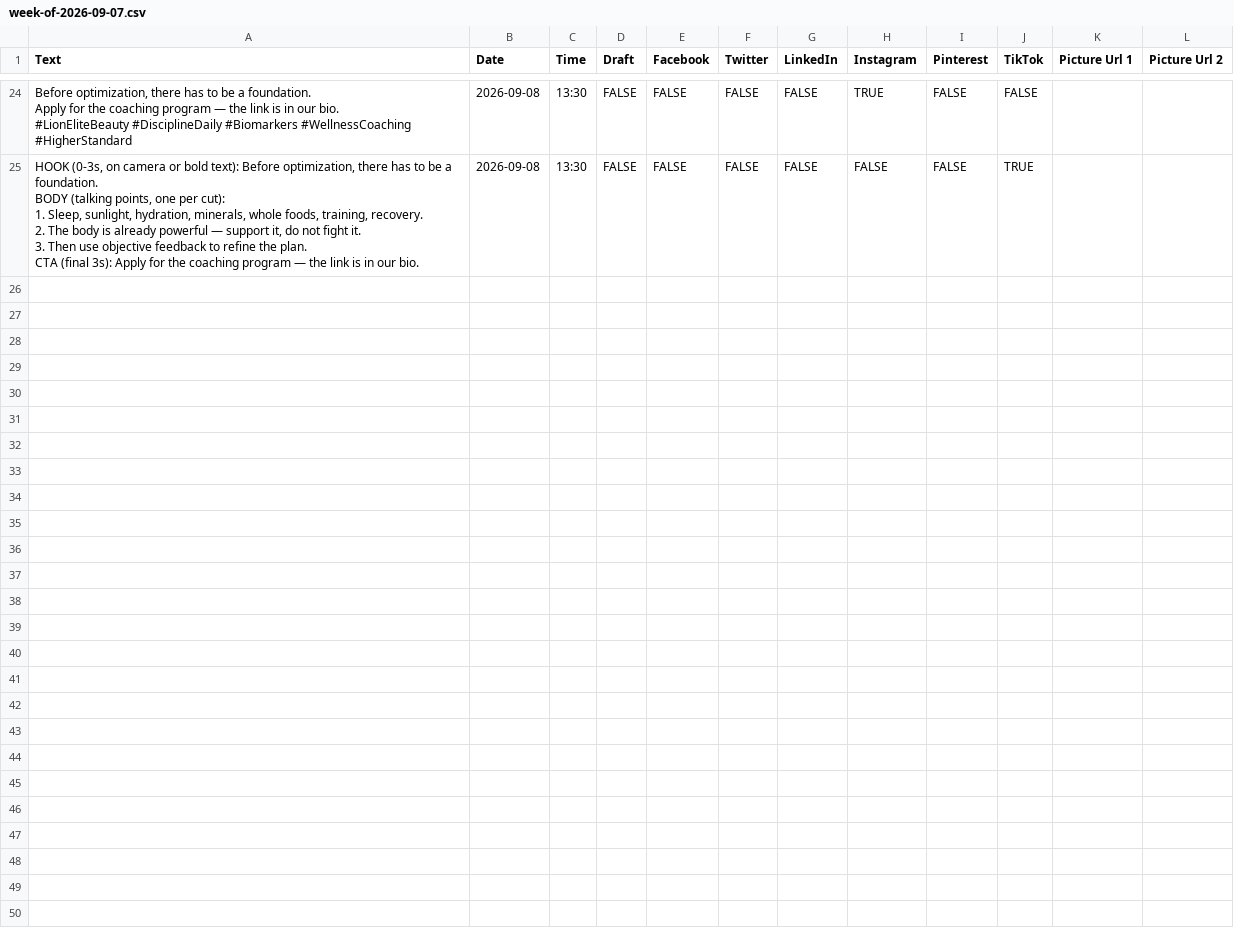
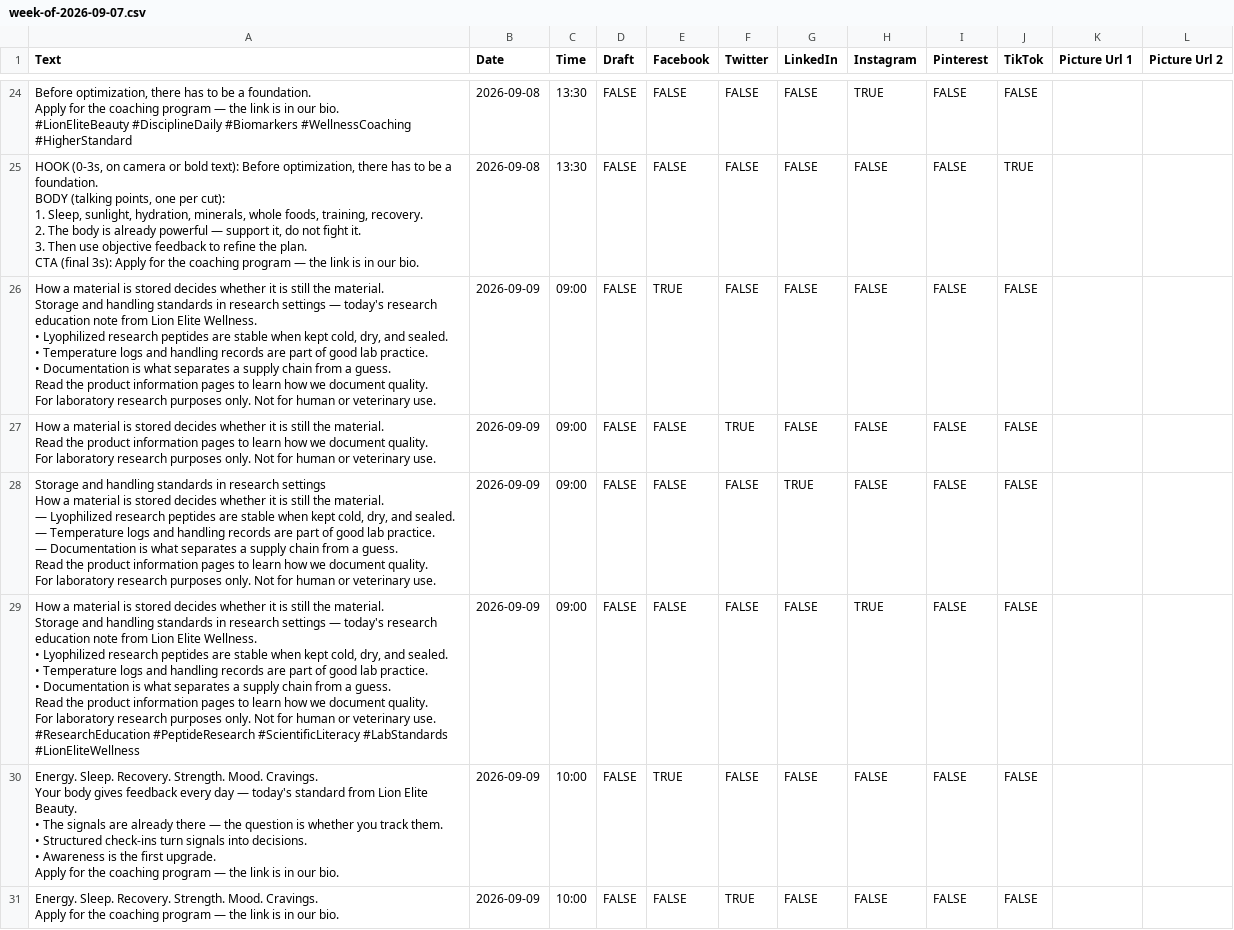
Before and after one commit to lionelite/lion-elite-os, a CSV file: content/metricool-import/week-of-2026-09-07.csv, drawn as a sheet; only a part is shown, gaps mark what is left out; ↵ is a line break in a cell; the diff covers the shown part only; the diff names each change by its address in the sheet, - before the commit and + after, or states it on an @@ line.

```diff
--- a/content/metricool-import/week-of-2026-09-07.csv
+++ b/content/metricool-import/week-of-2026-09-07.csv
+row 26: How a material is stored decides whether it is still the material. ↵ Storage and handling standards in research settings — today's research education note from Lion Elite Wellness. ↵ • Lyophilized research peptides are stable when kept cold, dry, and sealed. ↵ • Temperature logs and handling records are part of good lab practice. ↵ • Documentation is what separates a supply chain from a guess. ↵ Read the product information pages to learn how we document quality. ↵ For laboratory research purposes only. Not for human or veterinary use. | 2026-09-09 | 09:00 | FALSE | TRUE | FALSE | FALSE | FALSE | FALSE | FALSE
+row 27: How a material is stored decides whether it is still the material. ↵ Read the product information pages to learn how we document quality. ↵ For laboratory research purposes only. Not for human or veterinary use. | 2026-09-09 | 09:00 | FALSE | FALSE | TRUE | FALSE | FALSE | FALSE | FALSE
+row 28: Storage and handling standards in research settings ↵ How a material is stored decides whether it is still the material. ↵ — Lyophilized research peptides are stable when kept cold, dry, and sealed. ↵ — Temperature logs and handling records are part of good lab practice. ↵ — Documentation is what separates a supply chain from a guess. ↵ Read the product information pages to learn how we document quality. ↵ For laboratory research purposes only. Not for human or veterinary use. | 2026-09-09 | 09:00 | FALSE | FALSE | FALSE | TRUE | FALSE | FALSE | FALSE
+row 29: How a material is stored decides whether it is still the material. ↵ Storage and handling standards in research settings — today's research education note from Lion Elite Wellness. ↵ • Lyophilized research peptides are stable when kept cold, dry, and sealed. ↵ • Temperature logs and handling records are part of good lab practice. ↵ • Documentation is what separates a supply chain from a guess. ↵ Read the product information pages to learn how we document quality. ↵ For laboratory research purposes only. Not for human or veterinary use. ↵ #ResearchEducation #PeptideResearch #ScientificLiteracy #LabStandards #LionEliteWellness | 2026-09-09 | 09:00 | FALSE | FALSE | FALSE | FALSE | TRUE | FALSE | FALSE
+row 30: Energy. Sleep. Recovery. Strength. Mood. Cravings. ↵ Your body gives feedback every day — today's standard from Lion Elite Beauty. ↵ • The signals are already there — the question is whether you track them. ↵ • Structured check-ins turn signals into decisions. ↵ • Awareness is the first upgrade. ↵ Apply for the coaching program — the link is in our bio. | 2026-09-09 | 10:00 | FALSE | TRUE | FALSE | FALSE | FALSE | FALSE | FALSE
+row 31: Energy. Sleep. Recovery. Strength. Mood. Cravings. ↵ Apply for the coaching program — the link is in our bio. | 2026-09-09 | 10:00 | FALSE | FALSE | TRUE | FALSE | FALSE | FALSE | FALSE
```
Also changed, not shown: 6 added rows elsewhere in this file, 4 other files.
